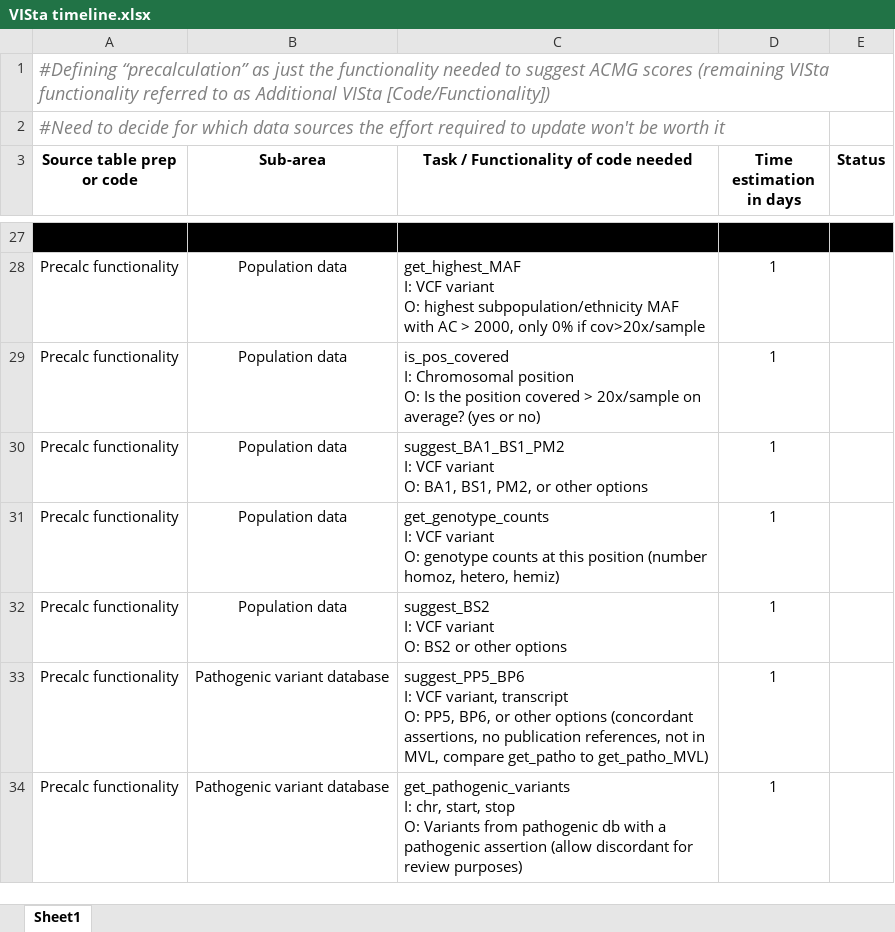
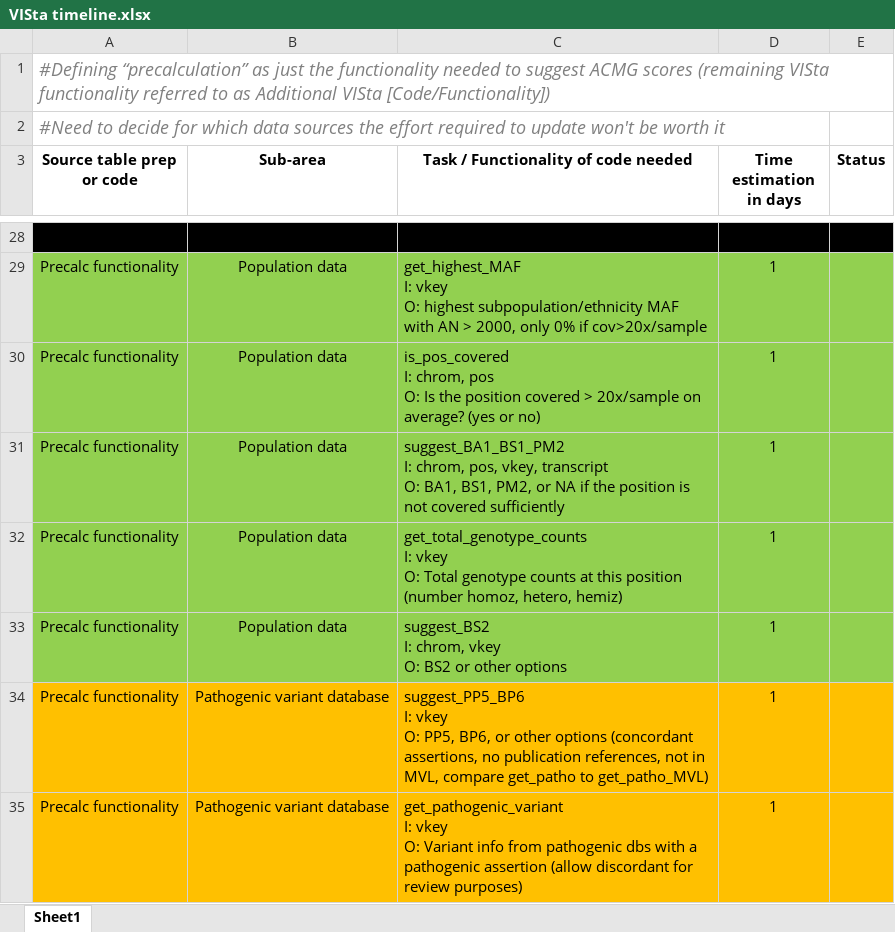
Before and after one commit to lih16/precalculation, an Excel workbook: VISta timeline.xlsx, sheet Sheet1, drawn as a sheet; only a part is shown, gaps mark what is left out; values as stored, in another font and other column widths than the file's, no borders; addresses are those after the commit; ↵ is a line break in a cell; the diff covers the shown part only; the diff names each change by its address in the sheet, - before the commit and + after, or states it on an @@ line.

```diff
--- a/VISta timeline.xlsx (sheet Sheet1)
+++ b/VISta timeline.xlsx (sheet Sheet1)
-A29:E33 fill: none
+A29:E33 fill: #92D050
-C29: get_highest_MAF ↵ I: VCF variant ↵ O: highest subpopulation/ethnicity MAF with AC > 2000,…
+C29: get_highest_MAF ↵ I: vkey ↵ O: highest subpopulation/ethnicity MAF with AN > 2000,…
-C30: is_pos_covered ↵ I: Chromosomal position ↵ O: Is…
+C30: is_pos_covered ↵ I: chrom, pos ↵ O: Is…
-C31: suggest_BA1_BS1_PM2 ↵ I: VCF variant ↵ O: BA1, BS1, PM2, or other options
+C31: suggest_BA1_BS1_PM2 ↵ I: chrom, pos, vkey, transcript ↵ O: BA1, BS1, PM2, or NA if the position is not covered sufficiently
-C32: get_genotype_counts ↵ I: VCF variant ↵ O: genotype counts…
+C32: get_total_genotype_counts ↵ I: vkey ↵ O: Total genotype counts…
-C33: suggest_BS2 ↵ I: VCF variant ↵ O: BS2…
+C33: suggest_BS2 ↵ I: chrom, vkey ↵ O: BS2…
-A34:E35 fill: none
+A34:E35 fill: #FFC000
-C34: suggest_PP5_BP6 ↵ I: VCF variant, transcript ↵ O: PP5,…
+C34: suggest_PP5_BP6 ↵ I: vkey ↵ O: PP5,…
-C35: get_pathogenic_variants ↵ I: chr, start, stop ↵ O: Variants from pathogenic db with a…
+C35: get_pathogenic_variant ↵ I: vkey ↵ O: Variant info from pathogenic dbs with a…
```
Also changed, not shown: 4 added rows, 1 removed row, 21 edited cells, cell formats and merged cells elsewhere in this sheet, Source data tables for VISta.xlsx.
